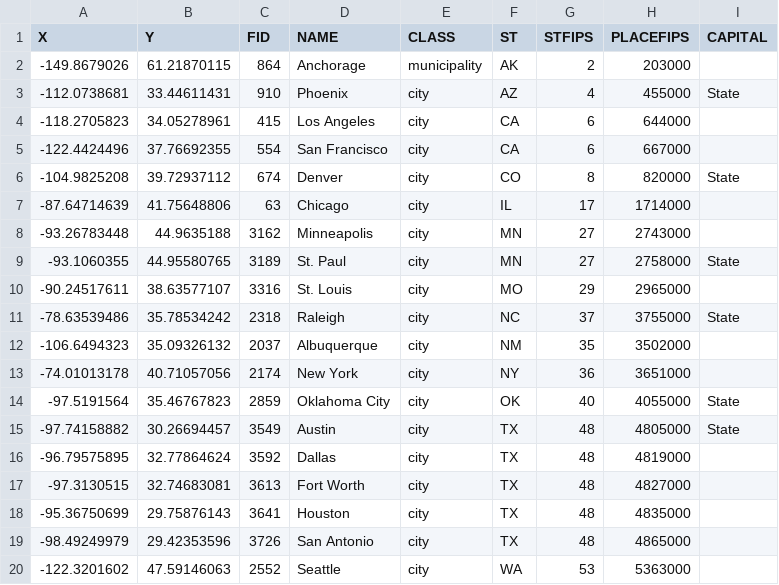
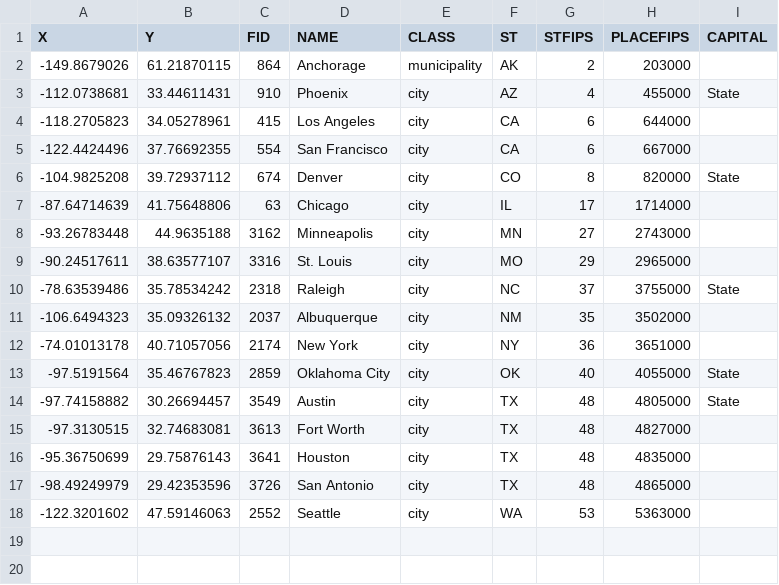
Before and after one commit to Fournogo/SCRUMP.CFD, a CSV file: python/model_files/USA_Major_Cities.csv, drawn as a sheet.

```diff
--- a/python/model_files/USA_Major_Cities.csv
+++ b/python/model_files/USA_Major_Cities.csv
@@ -8,3 +8,2 @@ X,Y,FID,NAME,CLASS,ST,STFIPS,PLACEFIPS,CAPITAL
 -93.26783448,44.9635188,3162,Minneapolis,city,MN,27,2743000,
--93.1060355,44.95580765,3189,St. Paul,city,MN,27,2758000,State
 -90.24517611,38.63577107,3316,St. Louis,city,MO,29,2965000,
@@ -15,3 +14,2 @@ X,Y,FID,NAME,CLASS,ST,STFIPS,PLACEFIPS,CAPITAL
 -97.74158882,30.26694457,3549,Austin,city,TX,48,4805000,State
--96.79575895,32.77864624,3592,Dallas,city,TX,48,4819000,
 -97.3130515,32.74683081,3613,Fort Worth,city,TX,48,4827000,
```
Also changed, not shown: 14 other files.
